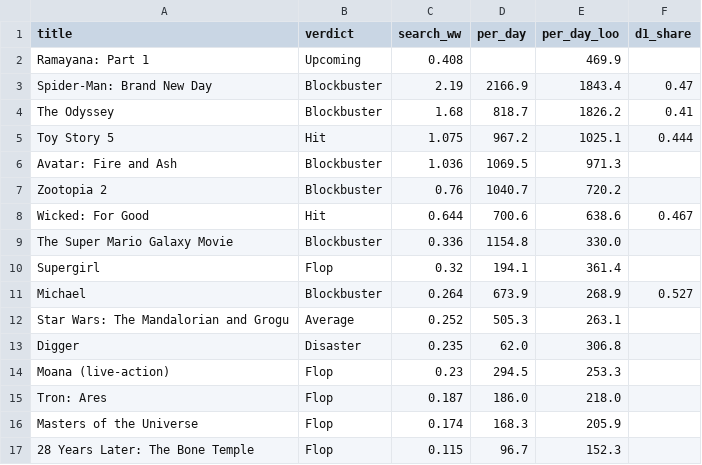
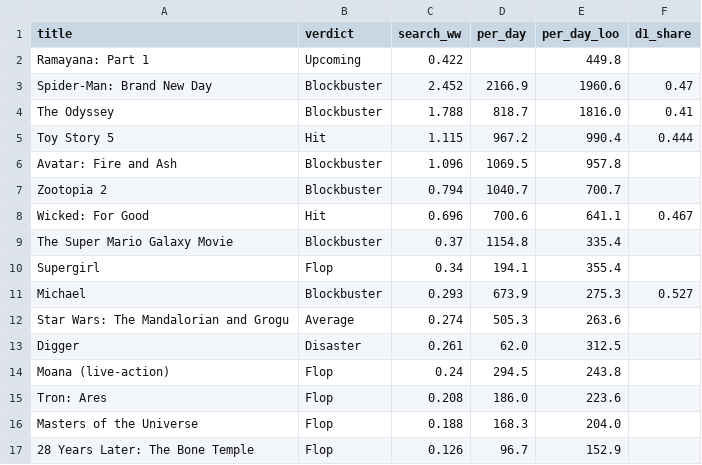
Before and after one commit to bhootnath2go/box-office-trends-forecast, a CSV file: report/comps.csv, drawn as a sheet.

```diff
--- a/report/comps.csv
+++ b/report/comps.csv
@@ -1,17 +1,17 @@
 title,verdict,search_ww,per_day,per_day_loo,d1_share
-Ramayana: Part 1,Upcoming,0.408,,469.9,
-Spider-Man: Brand New Day,Blockbuster,2.19,2166.9,1843.4,0.47
-The Odyssey,Blockbuster,1.68,818.7,1826.2,0.41
-Toy Story 5,Hit,1.075,967.2,1025.1,0.444
-Avatar: Fire and Ash,Blockbuster,1.036,1069.5,971.3,
-Zootopia 2,Blockbuster,0.76,1040.7,720.2,
-Wicked: For Good,Hit,0.644,700.6,638.6,0.467
-The Super Mario Galaxy Movie,Blockbuster,0.336,1154.8,330.0,
-Supergirl,Flop,0.32,194.1,361.4,
-Michael,Blockbuster,0.264,673.9,268.9,0.527
-Star Wars: The Mandalorian and Grogu,Average,0.252,505.3,263.1,
-Digger,Disaster,0.235,62.0,306.8,
-Moana (live-action),Flop,0.23,294.5,253.3,
-Tron: Ares,Flop,0.187,186.0,218.0,
-Masters of the Universe,Flop,0.174,168.3,205.9,
-28 Years Later: The Bone Temple,Flop,0.115,96.7,152.3,
+Ramayana: Part 1,Upcoming,0.422,,449.8,
+Spider-Man: Brand New Day,Blockbuster,2.452,2166.9,1960.6,0.47
+The Odyssey,Blockbuster,1.788,818.7,1816.0,0.41
+Toy Story 5,Hit,1.115,967.2,990.4,0.444
+Avatar: Fire and Ash,Blockbuster,1.096,1069.5,957.8,
+Zootopia 2,Blockbuster,0.794,1040.7,700.7,
+Wicked: For Good,Hit,0.696,700.6,641.1,0.467
+The Super Mario Galaxy Movie,Blockbuster,0.37,1154.8,335.4,
+Supergirl,Flop,0.34,194.1,355.4,
+Michael,Blockbuster,0.293,673.9,275.3,0.527
+Star Wars: The Mandalorian and Grogu,Average,0.274,505.3,263.6,
+Digger,Disaster,0.261,62.0,312.5,
+Moana (live-action),Flop,0.24,294.5,243.8,
+Tron: Ares,Flop,0.208,186.0,223.6,
+Masters of the Universe,Flop,0.188,168.3,204.0,
+28 Years Later: The Bone Temple,Flop,0.126,96.7,152.9,
```
Also changed, not shown: data/trends_topic.csv, data/trends_topic_raw/Ramayana__Part_1__web_in.csv, 10 other files.
